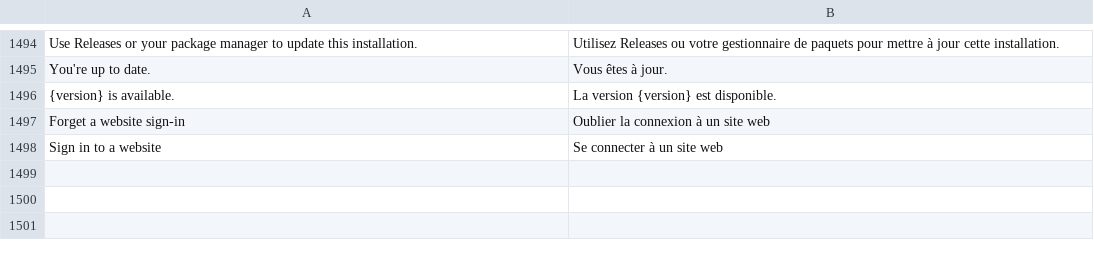
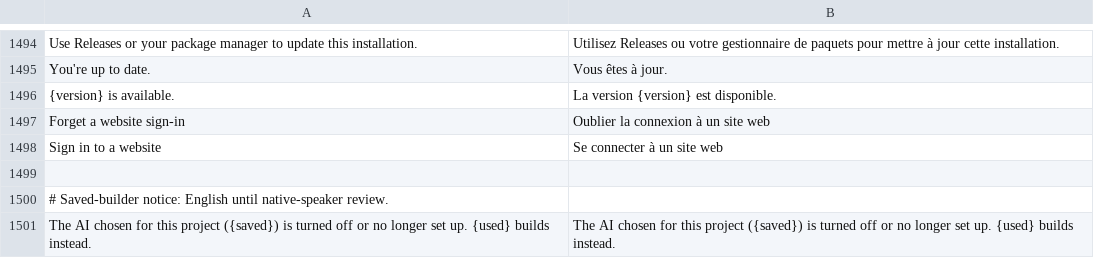
Before and after one commit to 0x-fork/craft-anything, a TSV file: crates/ui-egui/src/fr.tsv, drawn as a sheet; only a part is shown, gaps mark what is left out.

```diff
--- a/crates/ui-egui/src/fr.tsv
+++ b/crates/ui-egui/src/fr.tsv
@@ -1498 +1498,4 @@ Forget a website sign-in	Oublier la connexion à un site web
 Sign in to a website	Se connecter à un site web
+
+# Saved-builder notice: English until native-speaker review.
+The AI chosen for this project ({saved}) is turned off or no longer set up. {used} builds instead.	The AI chosen for this project ({saved}) is turned off or no longer set up. {used} builds instead.
```
Also changed, not shown: crates/ui-egui/src/i18n/cs.tsv, crates/ui-egui/src/i18n/de.tsv, 20 other files.
